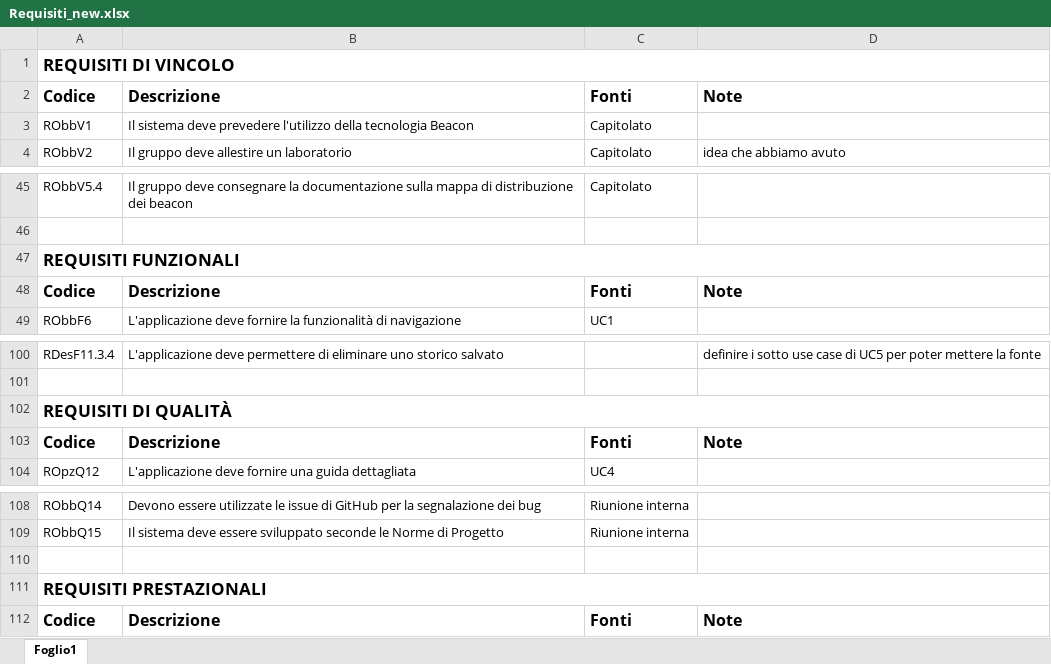
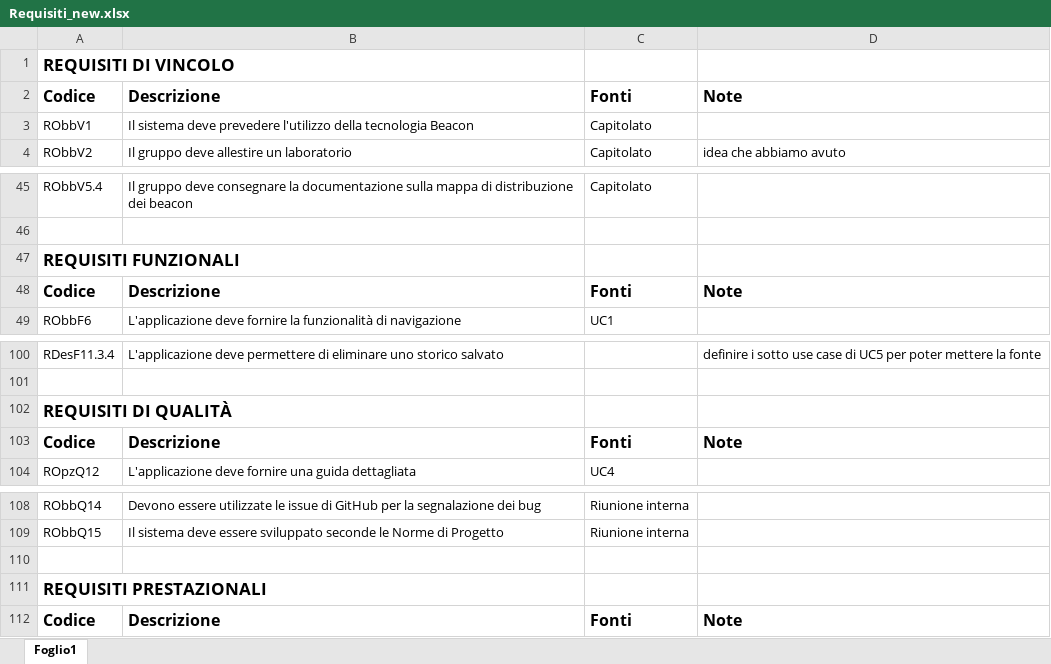
Before and after one commit to LeafSWE/Leaf, an Excel workbook: Documents/RR/ExternalDocuments/AnalisiDeiRequisiti/requisiti/Requisiti_new.xlsx, sheet Foglio1, drawn as a sheet; only a part is shown, gaps mark what is left out; values as stored, in another font and other column widths than the file's, no borders; the diff covers the shown part only; the diff names each change by its address in the sheet, - before the commit and + after, or states it on an @@ line.

```diff
--- a/Documents/RR/ExternalDocuments/AnalisiDeiRequisiti/requisiti/Requisiti_new.xlsx (sheet Foglio1)
+++ b/Documents/RR/ExternalDocuments/AnalisiDeiRequisiti/requisiti/Requisiti_new.xlsx (sheet Foglio1)
-A1:D1 merged
-A47:D47 merged
-A102:D102 merged
-A111:D111 merged
```
Also changed, not shown: 13 edited cells elsewhere in this sheet.
